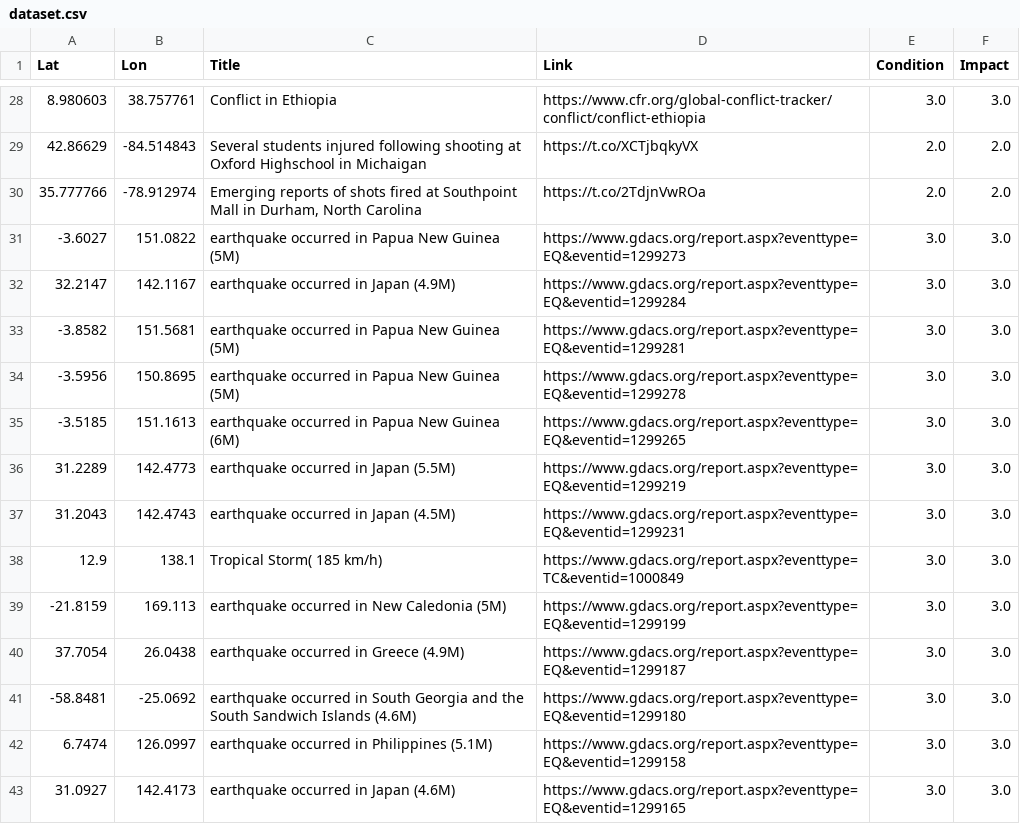
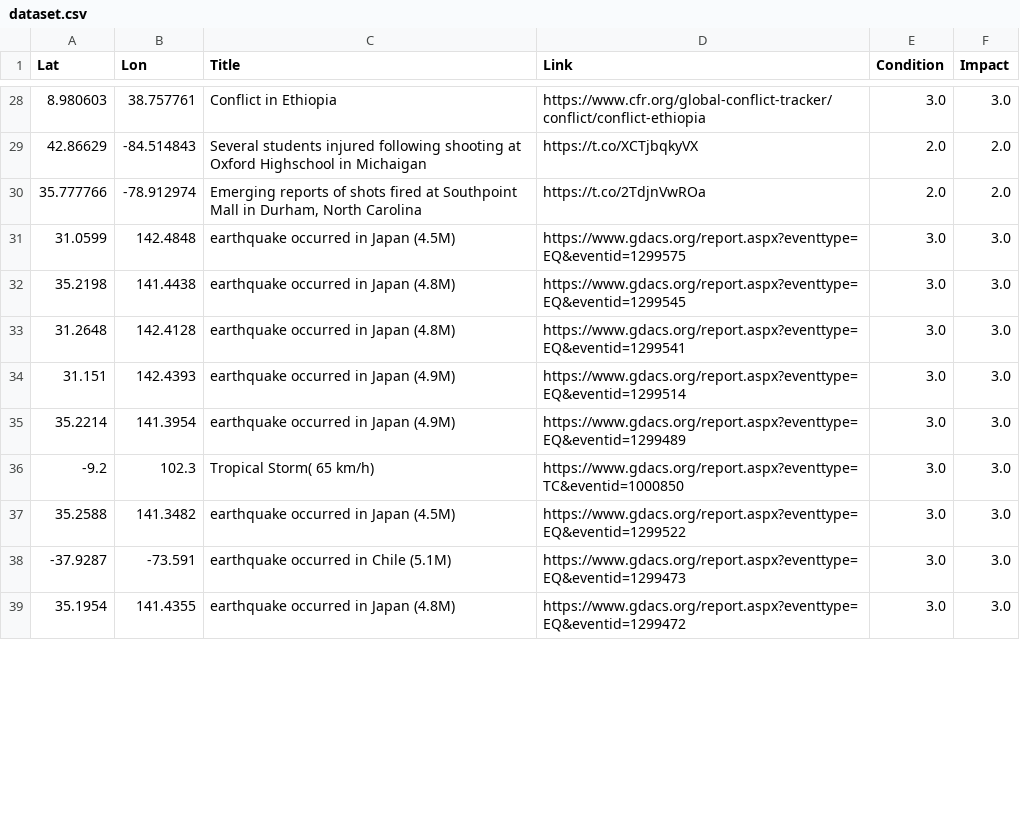
Before and after one commit to antonio-hickey/gDash, a CSV file: app/data/events/dataset.csv, drawn as a sheet; only a part is shown, gaps mark what is left out; the diff covers the shown part only.

Commit message:
Automated Data Update

```diff
--- a/app/data/events/dataset.csv
+++ b/app/data/events/dataset.csv
@@ -30,14 +30,10 @@ Lat,Lon,Title,Link,Condition,Impact
 35.777766,-78.912974,"Emerging reports of shots fired at Southpoint Mall in Durham, North Carolina",https://t.co/2TdjnVwROa,2.0,2.0
--3.6027,151.0822,earthquake occurred in Papua New Guinea (5M),https://www.gdacs.org/report.aspx?eventtype=EQ&eventid=1299273,3.0,3.0
-32.2147,142.1167,earthquake occurred in Japan (4.9M),https://www.gdacs.org/report.aspx?eventtype=EQ&eventid=1299284,3.0,3.0
--3.8582,151.5681,earthquake occurred in Papua New Guinea (5M),https://www.gdacs.org/report.aspx?eventtype=EQ&eventid=1299281,3.0,3.0
--3.5956,150.8695,earthquake occurred in Papua New Guinea (5M),https://www.gdacs.org/report.aspx?eventtype=EQ&eventid=1299278,3.0,3.0
--3.5185,151.1613,earthquake occurred in Papua New Guinea (6M),https://www.gdacs.org/report.aspx?eventtype=EQ&eventid=1299265,3.0,3.0
-31.2289,142.4773,earthquake occurred in Japan (5.5M),https://www.gdacs.org/report.aspx?eventtype=EQ&eventid=1299219,3.0,3.0
-31.2043,142.4743,earthquake occurred in Japan (4.5M),https://www.gdacs.org/report.aspx?eventtype=EQ&eventid=1299231,3.0,3.0
-12.9,138.1,Tropical Storm( 185 km/h),https://www.gdacs.org/report.aspx?eventtype=TC&eventid=1000849,3.0,3.0
--21.8159,169.113,earthquake occurred in New Caledonia (5M),https://www.gdacs.org/report.aspx?eventtype=EQ&eventid=1299199,3.0,3.0
-37.7054,26.0438,earthquake occurred in Greece (4.9M),https://www.gdacs.org/report.aspx?eventtype=EQ&eventid=1299187,3.0,3.0
--58.8481,-25.0692,earthquake occurred in South Georgia and the South Sandwich Islands (4.6M),https://www.gdacs.org/report.aspx?eventtype=EQ&eventid=1299180,3.0,3.0
-6.7474,126.0997,earthquake occurred in Philippines (5.1M),https://www.gdacs.org/report.aspx?eventtype=EQ&eventid=1299158,3.0,3.0
-31.0927,142.4173,earthquake occurred in Japan (4.6M),https://www.gdacs.org/report.aspx?eventtype=EQ&eventid=1299165,3.0,3.0
+31.0599,142.4848,earthquake occurred in Japan (4.5M),https://www.gdacs.org/report.aspx?eventtype=EQ&eventid=1299575,3.0,3.0
+35.2198,141.4438,earthquake occurred in Japan (4.8M),https://www.gdacs.org/report.aspx?eventtype=EQ&eventid=1299545,3.0,3.0
+31.2648,142.4128,earthquake occurred in Japan (4.8M),https://www.gdacs.org/report.aspx?eventtype=EQ&eventid=1299541,3.0,3.0
+31.151,142.4393,earthquake occurred in Japan (4.9M),https://www.gdacs.org/report.aspx?eventtype=EQ&eventid=1299514,3.0,3.0
+35.2214,141.3954,earthquake occurred in Japan (4.9M),https://www.gdacs.org/report.aspx?eventtype=EQ&eventid=1299489,3.0,3.0
+-9.2,102.3,Tropical Storm( 65 km/h),https://www.gdacs.org/report.aspx?eventtype=TC&eventid=1000850,3.0,3.0
+35.2588,141.3482,earthquake occurred in Japan (4.5M),https://www.gdacs.org/report.aspx?eventtype=EQ&eventid=1299522,3.0,3.0
+-37.9287,-73.591,earthquake occurred in Chile (5.1M),https://www.gdacs.org/report.aspx?eventtype=EQ&eventid=1299473,3.0,3.0
+35.1954,141.4355,earthquake occurred in Japan (4.8M),https://www.gdacs.org/report.aspx?eventtype=EQ&eventid=1299472,3.0,3.0
```
Also changed, not shown: 8 added rows, 2 removed rows and 30 edited cells elsewhere in this file.
